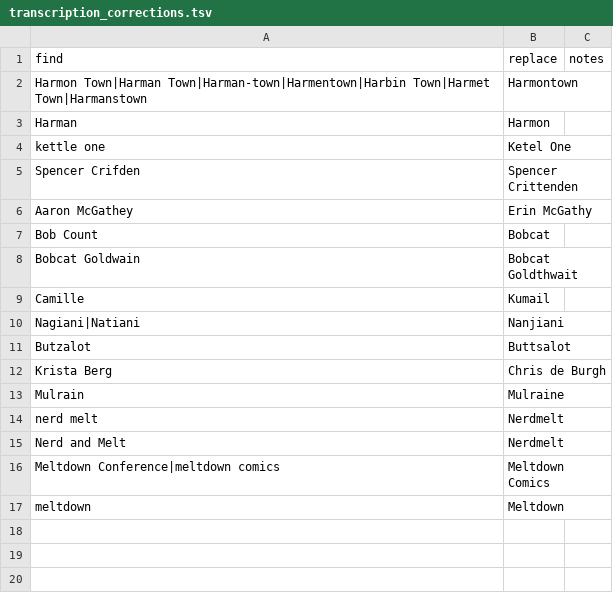
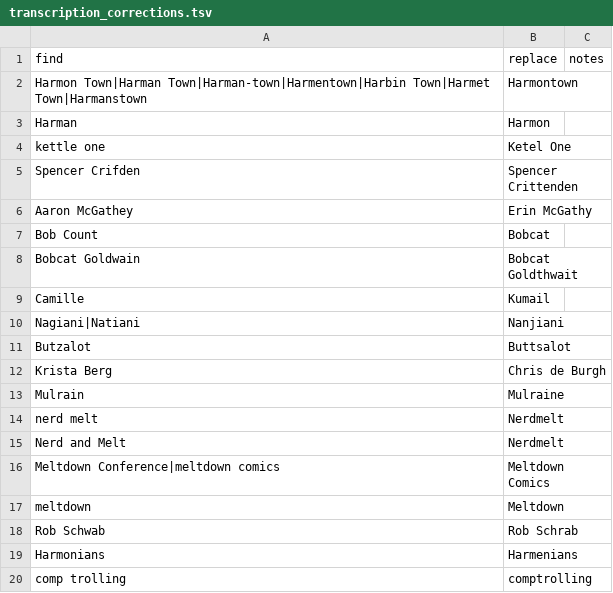
Before and after one commit to liddiard/harmontown-search, a TSV file: transcripts/transcription_corrections.tsv, drawn as a sheet; the diff names each change by its address in the sheet, - before the commit and + after, or states it on an @@ line.

```diff
--- a/transcripts/transcription_corrections.tsv
+++ b/transcripts/transcription_corrections.tsv
+row 18: Rob Schwab | Rob Schrab
+row 19: Harmonians | Harmenians
+row 20: comp trolling | comptrolling
```
Also changed, not shown: 1 other file.
